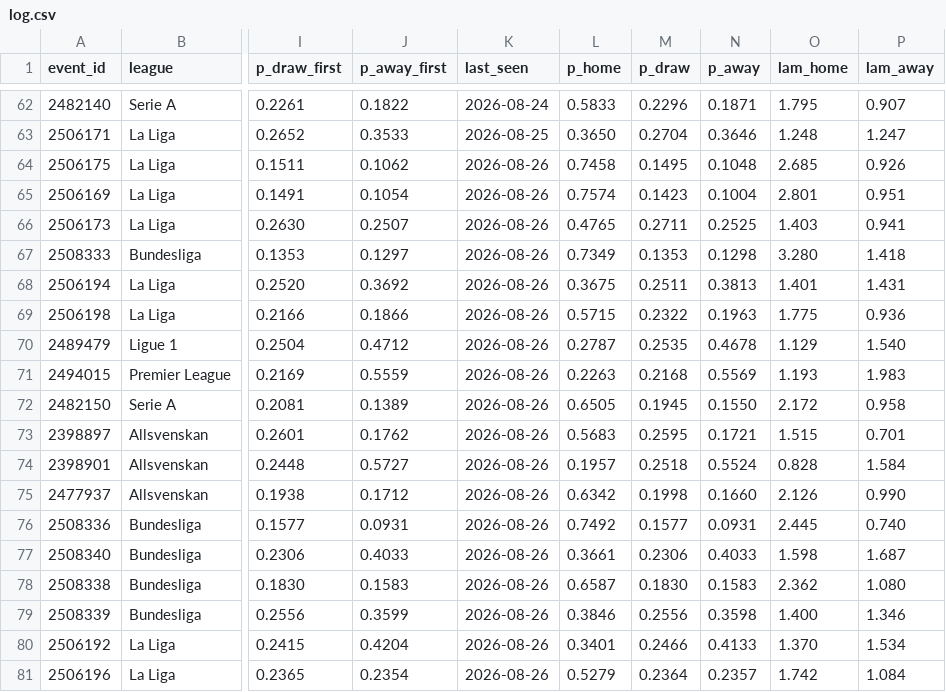
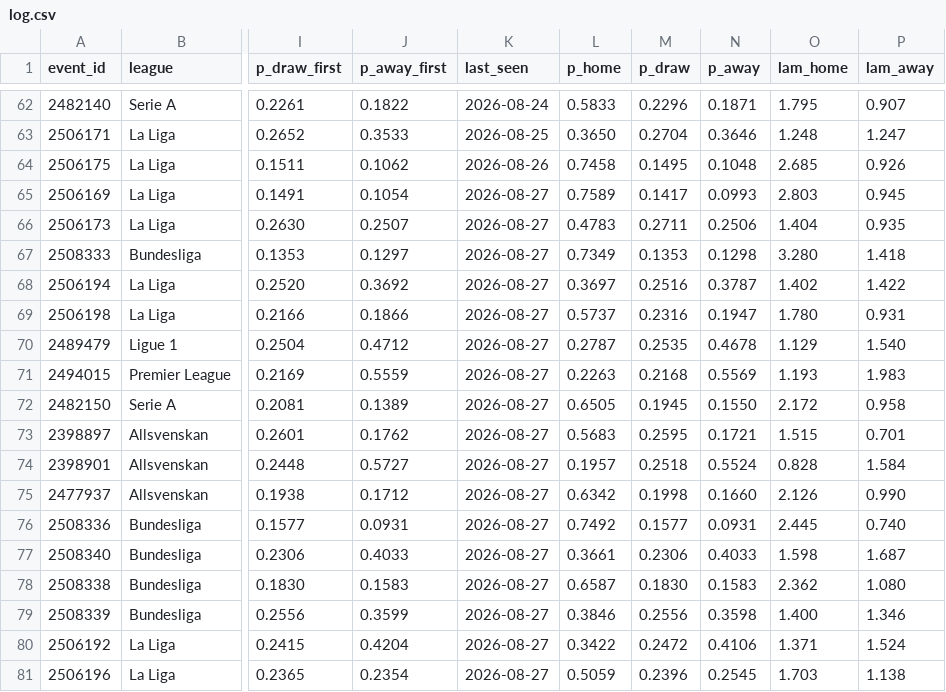
Before and after one commit to AronAlander/footytest, a CSV file: predictions/log.csv, drawn as a sheet; only a part is shown, gaps mark what is left out; the diff covers the shown part only; the diff names each change by its address in the sheet, - before the commit and + after, or states it on an @@ line.

```diff
--- a/predictions/log.csv
+++ b/predictions/log.csv
-K65:K81 (last_seen): 2026-08-26
+K65:K81 (last_seen): 2026-08-27
-L65 (p_home): 0.7574
+L65 (p_home): 0.7589
-M65 (p_draw): 0.1423
+M65 (p_draw): 0.1417
-N65 (p_away): 0.1004
+N65 (p_away): 0.0993
-O65 (lam_home): 2.801
+O65 (lam_home): 2.803
-P65 (lam_away): 0.951
+P65 (lam_away): 0.945
-L66 (p_home): 0.4765
+L66 (p_home): 0.4783
-N66 (p_away): 0.2525
+N66 (p_away): 0.2506
-O66 (lam_home): 1.403
+O66 (lam_home): 1.404
-P66 (lam_away): 0.941
+P66 (lam_away): 0.935
-L68 (p_home): 0.3675
+L68 (p_home): 0.3697
-M68 (p_draw): 0.2511
+M68 (p_draw): 0.2516
-N68 (p_away): 0.3813
+N68 (p_away): 0.3787
-O68 (lam_home): 1.401
+O68 (lam_home): 1.402
-P68 (lam_away): 1.431
+P68 (lam_away): 1.422
-L69 (p_home): 0.5715
+L69 (p_home): 0.5737
-M69 (p_draw): 0.2322
+M69 (p_draw): 0.2316
-N69 (p_away): 0.1963
+N69 (p_away): 0.1947
-O69 (lam_home): 1.775
+O69 (lam_home): 1.780
-P69 (lam_away): 0.936
+P69 (lam_away): 0.931
-L80 (p_home): 0.3401
+L80 (p_home): 0.3422
-M80 (p_draw): 0.2466
+M80 (p_draw): 0.2472
-N80 (p_away): 0.4133
+N80 (p_away): 0.4106
-O80 (lam_home): 1.370
+O80 (lam_home): 1.371
-P80 (lam_away): 1.534
+P80 (lam_away): 1.524
-L81 (p_home): 0.5279
+L81 (p_home): 0.5059
-M81 (p_draw): 0.2364
+M81 (p_draw): 0.2396
-N81 (p_away): 0.2357
+N81 (p_away): 0.2545
-O81 (lam_home): 1.742
+O81 (lam_home): 1.703
-P81 (lam_away): 1.084
+P81 (lam_away): 1.138
```
Also changed, not shown: 55 edited cells elsewhere in this file, 2 other files.
